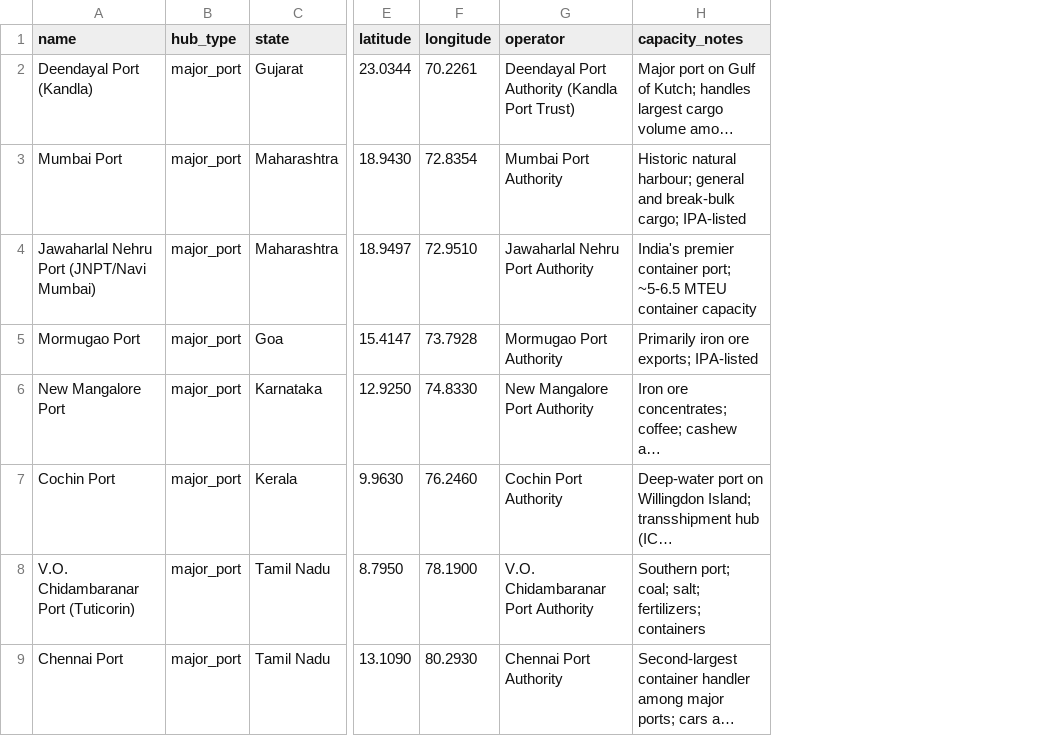
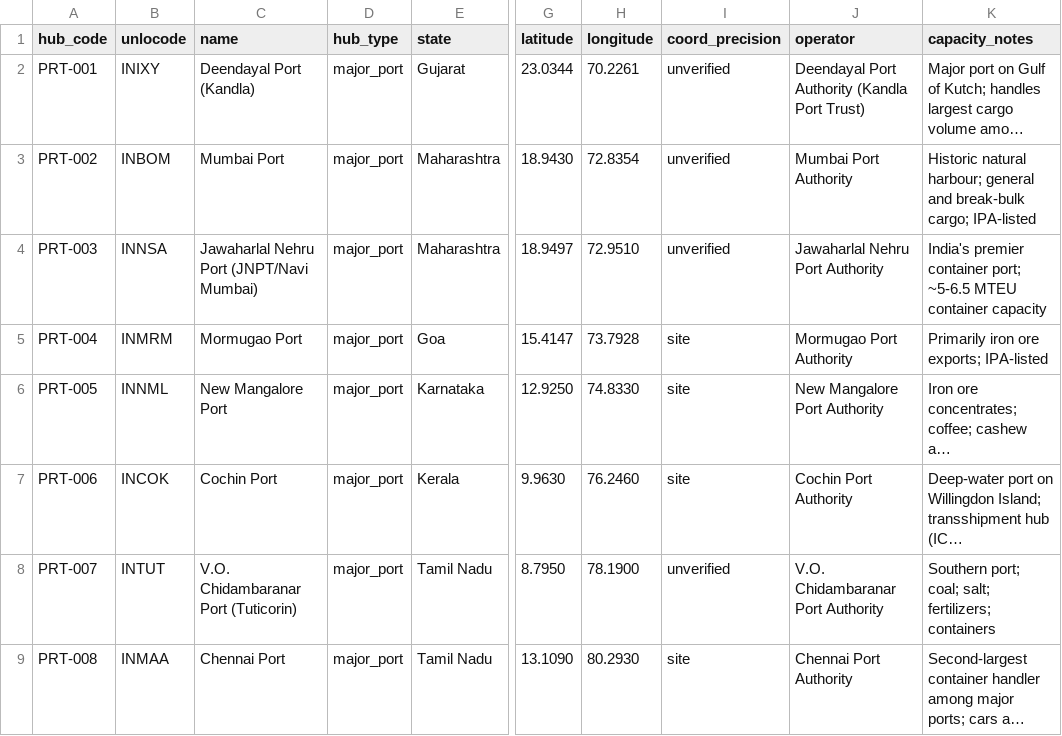
Before and after one commit to subhams07/gisindia4logistics, a CSV file: data/logistics_hubs/ports.csv, drawn as a sheet; only a part is shown, gaps mark what is left out; long unchanged cells end in …; the diff names each change by its address in the sheet, - before the commit and + after, or states it on an @@ line.

```diff
--- a/data/logistics_hubs/ports.csv
+++ b/data/logistics_hubs/ports.csv
+column A (hub_code), rows 2-9: PRT-001 | PRT-002 | PRT-003 | PRT-004 | PRT-005 | PRT-006 | PRT-007 | PRT-008
+column B (unlocode), rows 2-9: INIXY | INBOM | INNSA | INMRM | INNML | INCOK | INTUT | INMAA
+column I (coord_precision), rows 2-9: unverified | unverified | unverified | site | site | site | unverified | site
```
Also changed, not shown: data/logistics_hubs/air_cargo.csv, data/logistics_hubs/fci_depots.csv, 15 other files.
